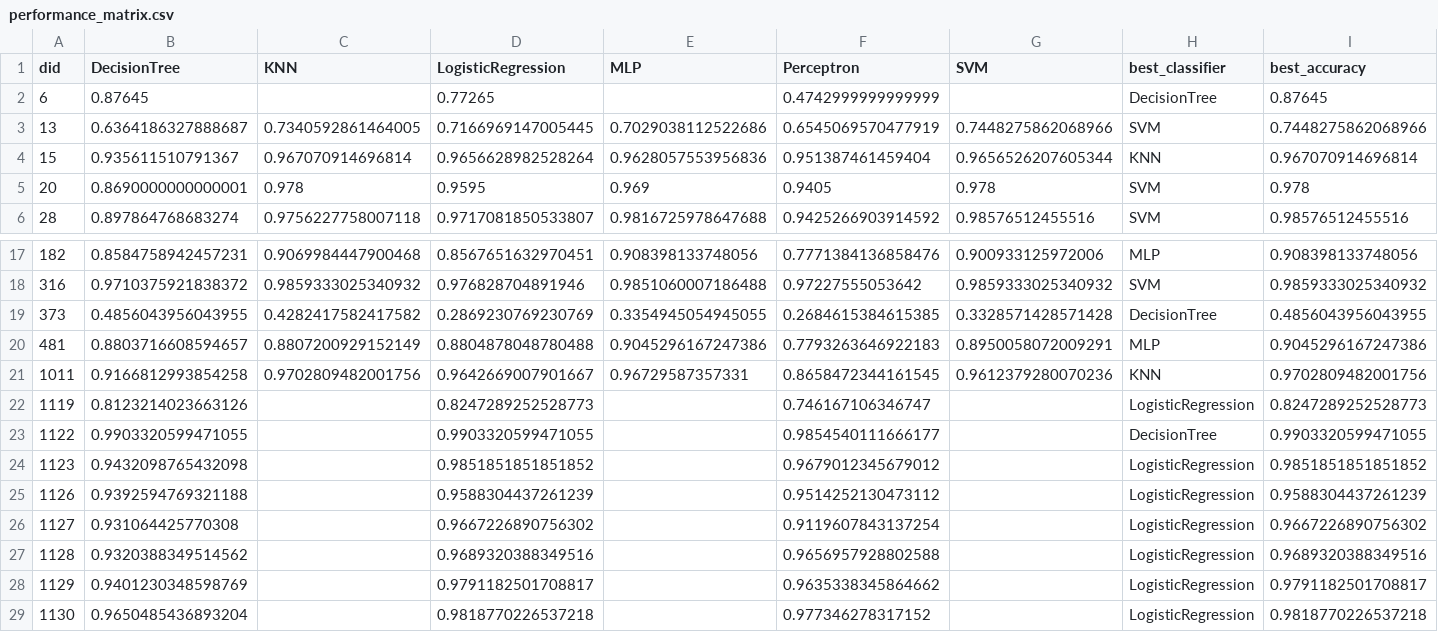
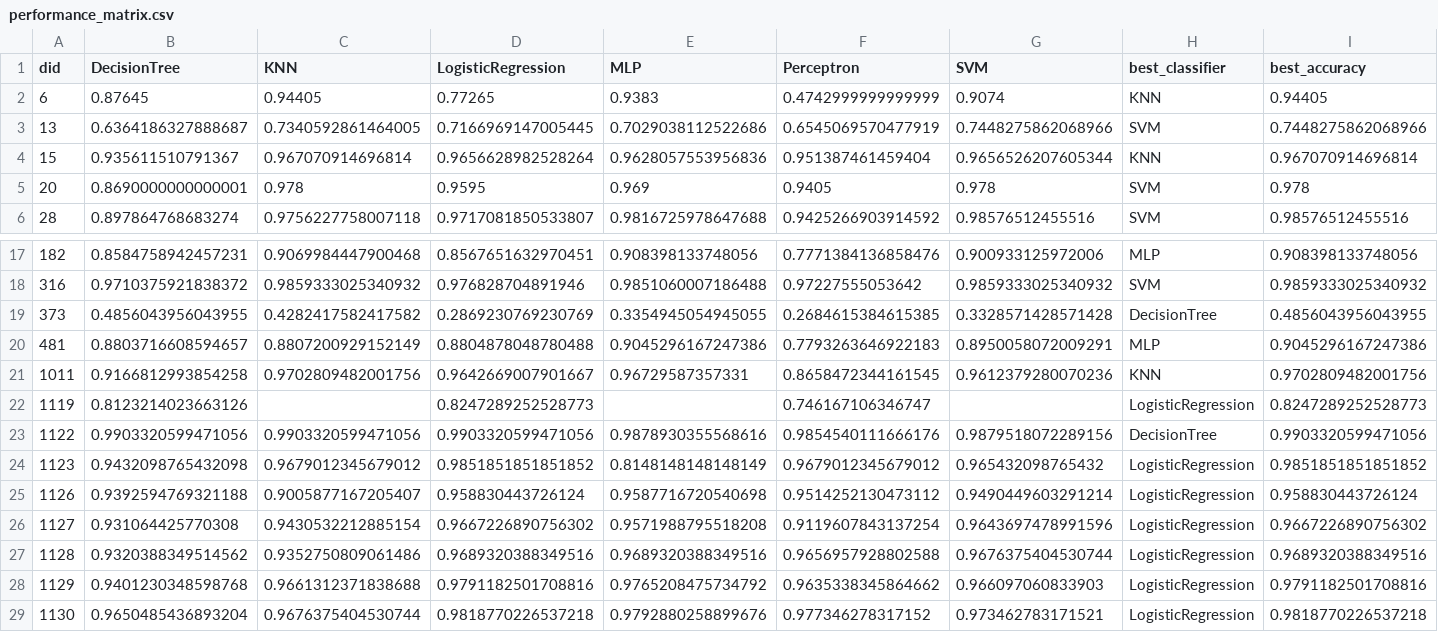
Before and after one commit to MasioCesar/Projeto-Meta-Apredizagem, a CSV file: data/performance_matrix.csv, drawn as a sheet; only a part is shown, gaps mark what is left out; the diff covers the shown part only.

```diff
--- a/data/performance_matrix.csv
+++ b/data/performance_matrix.csv
@@ -1,3 +1,3 @@
 did,DecisionTree,KNN,LogisticRegression,MLP,Perceptron,SVM,best_classifier,best_accuracy
-6,0.87645,,0.77265,,0.4742999999999999,,DecisionTree,0.87645
+6,0.87645,0.94405,0.77265,0.9383,0.4742999999999999,0.9074,KNN,0.94405
 13,0.6364186327888687,0.7340592861464005,0.7166969147005445,0.7029038112522686,0.6545069570477919,0.7448275862068966,SVM,0.7448275862068966
@@ -22,8 +22,8 @@ did,DecisionTree,KNN,LogisticRegression,MLP,Perceptron,SVM,best_classifier,best_
 1119,0.8123214023663126,,0.8247289252528773,,0.746167106346747,,LogisticRegression,0.8247289252528773
-1122,0.9903320599471055,,0.9903320599471055,,0.9854540111666177,,DecisionTree,0.9903320599471055
-1123,0.9432098765432098,,0.9851851851851852,,0.9679012345679012,,LogisticRegression,0.9851851851851852
-1126,0.9392594769321188,,0.9588304437261239,,0.9514252130473112,,LogisticRegression,0.9588304437261239
-1127,0.931064425770308,,0.9667226890756302,,0.9119607843137254,,LogisticRegression,0.9667226890756302
-1128,0.9320388349514562,,0.9689320388349516,,0.9656957928802588,,LogisticRegression,0.9689320388349516
-1129,0.9401230348598769,,0.9791182501708817,,0.9635338345864662,,LogisticRegression,0.9791182501708817
-1130,0.9650485436893204,,0.9818770226537218,,0.977346278317152,,LogisticRegression,0.9818770226537218
+1122,0.9903320599471056,0.9903320599471056,0.9903320599471056,0.9878930355568616,0.9854540111666176,0.9879518072289156,DecisionTree,0.9903320599471056
+1123,0.9432098765432098,0.9679012345679012,0.9851851851851852,0.8148148148148149,0.9679012345679012,0.965432098765432,LogisticRegression,0.9851851851851852
+1126,0.9392594769321188,0.9005877167205407,0.958830443726124,0.9587716720540698,0.9514252130473112,0.9490449603291214,LogisticRegression,0.958830443726124
+1127,0.931064425770308,0.9430532212885154,0.9667226890756302,0.9571988795518208,0.9119607843137254,0.9643697478991596,LogisticRegression,0.9667226890756302
+1128,0.9320388349514562,0.9352750809061486,0.9689320388349516,0.9689320388349516,0.9656957928802588,0.9676375404530744,LogisticRegression,0.9689320388349516
+1129,0.9401230348598768,0.9661312371838688,0.9791182501708816,0.9765208475734792,0.9635338345864662,0.966097060833903,LogisticRegression,0.9791182501708816
+1130,0.9650485436893204,0.9676375404530744,0.9818770226537218,0.9792880258899676,0.977346278317152,0.973462783171521,LogisticRegression,0.9818770226537218
```
Also changed, not shown: 136 edited cells elsewhere in this file, 58 other files.
